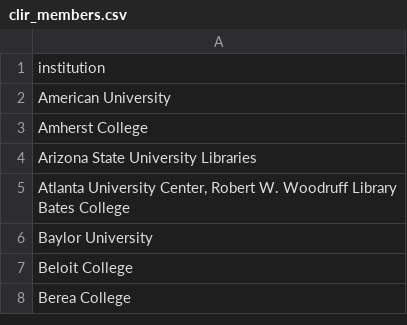
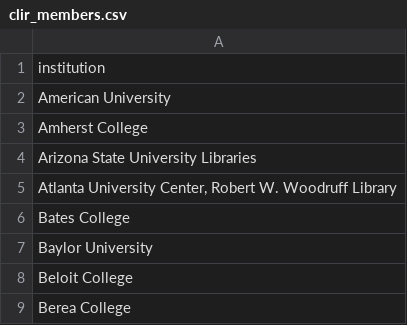
Before and after one commit to waynegraham/hca_research, a CSV file: _data/clir_members.csv, drawn as a sheet; only a part is shown.

```diff
--- a/_data/clir_members.csv
+++ b/_data/clir_members.csv
@@ -4,4 +4,4 @@ Amherst College
 Arizona State University Libraries
-"Atlanta University Center, Robert W. Woodruff Library
-"Bates College
+"Atlanta University Center, Robert W. Woodruff Library"
+Bates College
 Baylor University
```
Also changed, not shown: 23 other files.
